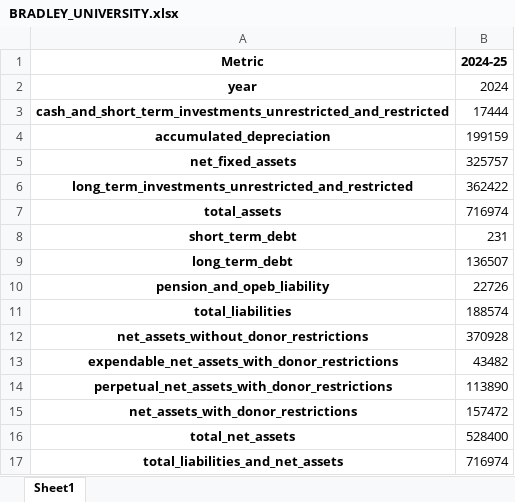
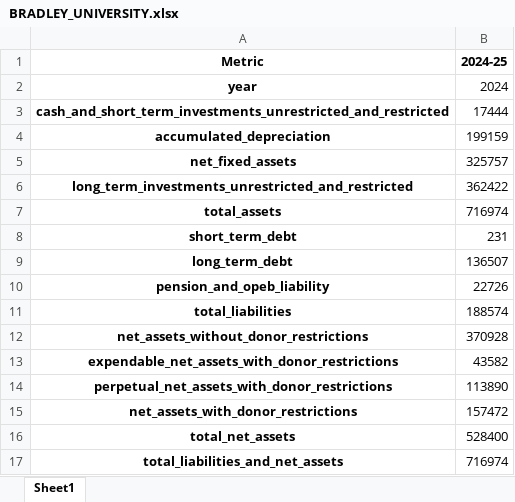
Before and after one commit to Kevinsu12/Franklin_Templton_Industry_Project, an Excel workbook: output_Balance_Sheet_DS/BRADLEY_UNIVERSITY.xlsx, sheet Sheet1, drawn as a sheet; values as stored, in another font and other column widths than the file's, no borders; the diff names each change by its address in the sheet, - before the commit and + after, or states it on an @@ line.

```diff
--- a/output_Balance_Sheet_DS/BRADLEY_UNIVERSITY.xlsx (sheet Sheet1)
+++ b/output_Balance_Sheet_DS/BRADLEY_UNIVERSITY.xlsx (sheet Sheet1)
-B13 (2024-25): 43482
+B13 (2024-25): 43582
```
Also changed, not shown: output_Balance_Sheet_DS/ARIZONA_STATE_UNIVERSITY.xlsx, output_Balance_Sheet_DS/CALIFORNIA_STATE_UNIVERSITY.xlsx, 1 other file.
